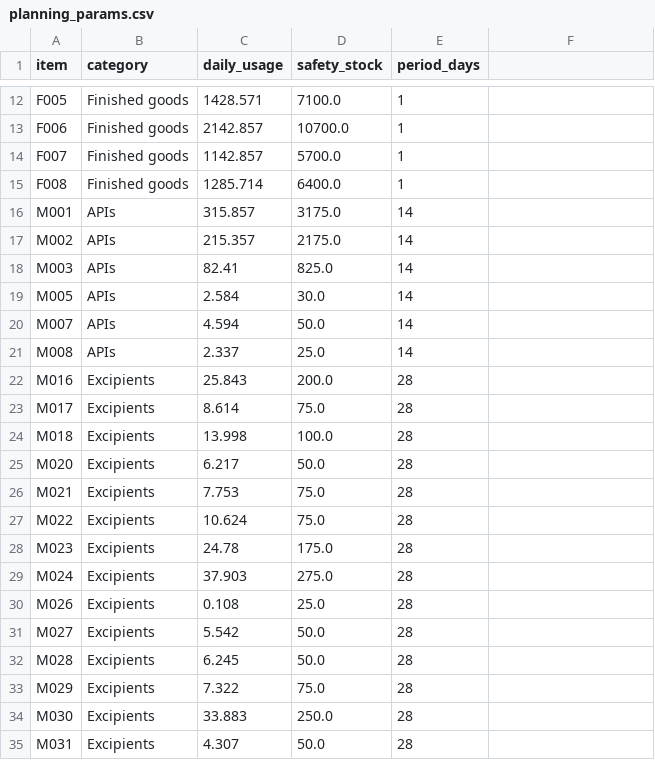
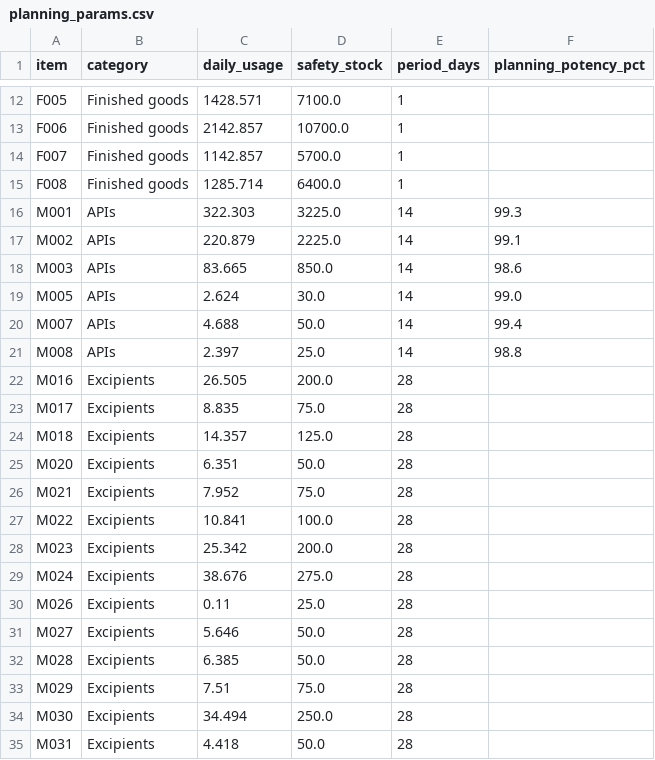
Before and after one commit to inarang25/MRP-Project, a CSV file: data/plan/planning_params.csv, drawn as a sheet; only a part is shown, gaps mark what is left out; the diff covers the shown part only.

```diff
--- a/data/plan/planning_params.csv
+++ b/data/plan/planning_params.csv
@@ -1 +1 @@
-item,category,daily_usage,safety_stock,period_days
+item,category,daily_usage,safety_stock,period_days,planning_potency_pct
@@ -16,20 +16,20 @@ F008,Finished goods,1285.714,6400.0,1
-M001,APIs,315.857,3175.0,14
-M002,APIs,215.357,2175.0,14
-M003,APIs,82.41,825.0,14
-M005,APIs,2.584,30.0,14
-M007,APIs,4.594,50.0,14
-M008,APIs,2.337,25.0,14
-M016,Excipients,25.843,200.0,28
-M017,Excipients,8.614,75.0,28
-M018,Excipients,13.998,100.0,28
-M020,Excipients,6.217,50.0,28
-M021,Excipients,7.753,75.0,28
-M022,Excipients,10.624,75.0,28
-M023,Excipients,24.78,175.0,28
-M024,Excipients,37.903,275.0,28
-M026,Excipients,0.108,25.0,28
-M027,Excipients,5.542,50.0,28
-M028,Excipients,6.245,50.0,28
-M029,Excipients,7.322,75.0,28
-M030,Excipients,33.883,250.0,28
-M031,Excipients,4.307,50.0,28
+M001,APIs,322.303,3225.0,14,99.3
+M002,APIs,220.879,2225.0,14,99.1
+M003,APIs,83.665,850.0,14,98.6
+M005,APIs,2.624,30.0,14,99.0
+M007,APIs,4.688,50.0,14,99.4
+M008,APIs,2.397,25.0,14,98.8
+M016,Excipients,26.505,200.0,28,
+M017,Excipients,8.835,75.0,28,
+M018,Excipients,14.357,125.0,28,
+M020,Excipients,6.351,50.0,28,
+M021,Excipients,7.952,75.0,28,
+M022,Excipients,10.841,100.0,28,
+M023,Excipients,25.342,200.0,28,
+M024,Excipients,38.676,275.0,28,
+M026,Excipients,0.11,25.0,28,
+M027,Excipients,5.646,50.0,28,
+M028,Excipients,6.385,50.0,28,
+M029,Excipients,7.51,75.0,28,
+M030,Excipients,34.494,250.0,28,
+M031,Excipients,4.418,50.0,28,
```
Also changed, not shown: 2 added rows and 8 edited cells elsewhere in this file, data/mrp/latest/exceptions.csv, data/mrp/latest/planned_orders.csv, 25 other files.
